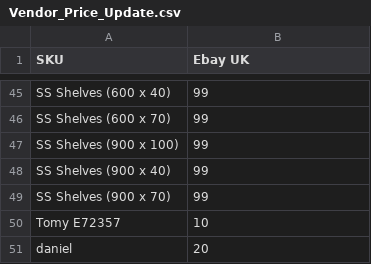
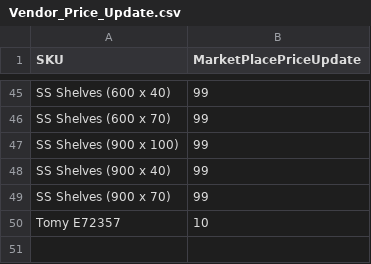
Before and after one commit to IanDanielM/InventoryPriceUpdate-E-MPS-, a CSV file: files/Vendor_Price_Update.csv, drawn as a sheet; only a part is shown, gaps mark what is left out; the diff names each change by its address in the sheet, - before the commit and + after, or states it on an @@ line.

```diff
--- a/files/Vendor_Price_Update.csv
+++ b/files/Vendor_Price_Update.csv
-B1: Ebay UK
+B1: MarketPlacePriceUpdate
-row 51: daniel | 20
```
Also changed, not shown: files/Linnwork_Prices.csv, 2 other files.
